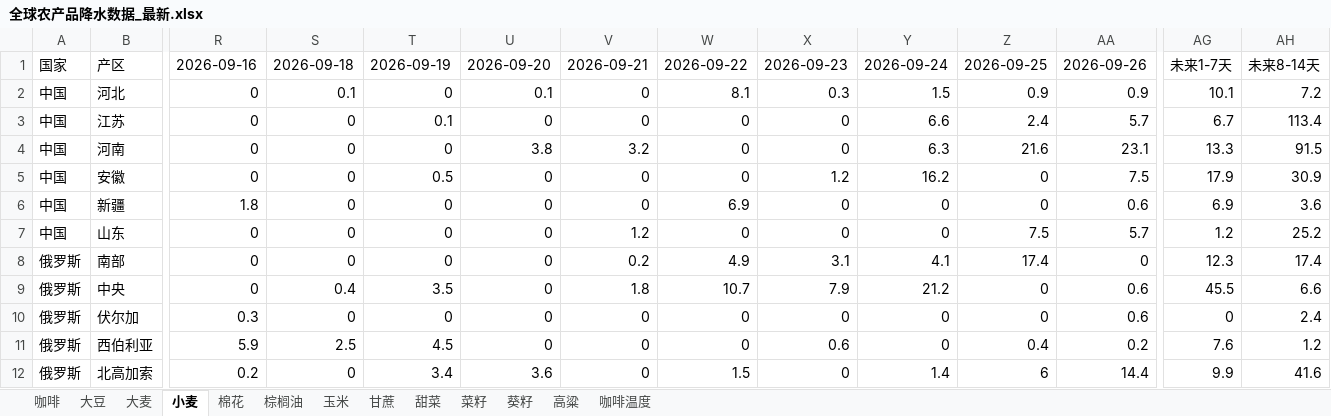
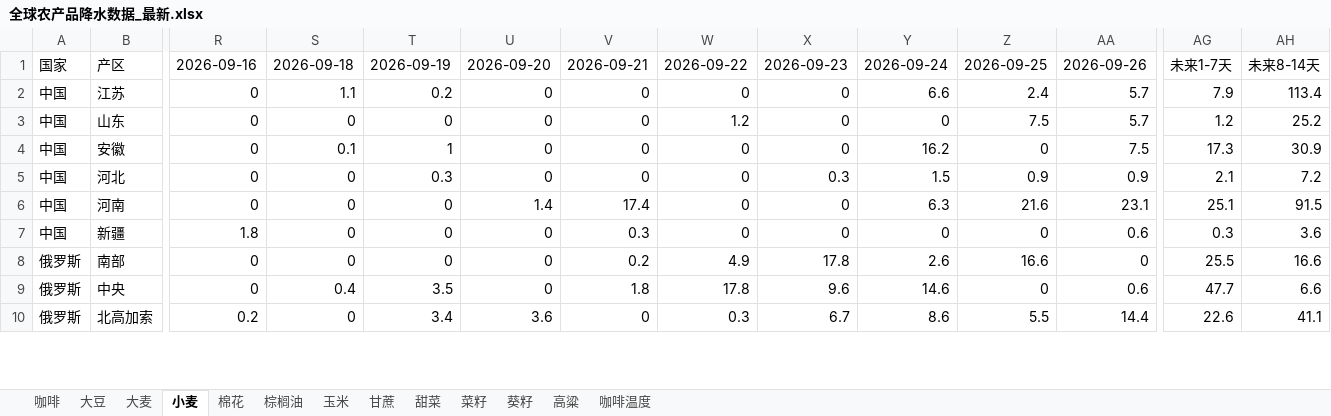
Before and after one commit to 2368846312-oss/ag-weather, an Excel workbook: 全球农产品降水数据_最新.xlsx, sheet 小麦, drawn as a sheet; only a part is shown, gaps mark what is left out; values as stored, in another font and other column widths than the file's, no cell formats; removed rows and columns are numbered as before the commit, all else as after; rows hold the shown columns only; the diff covers the shown part only; the diff names each change by its address in the sheet, - before the commit and + after, or states it on an @@ line.

```diff
--- a/全球农产品降水数据_最新.xlsx (sheet 小麦)
+++ b/全球农产品降水数据_最新.xlsx (sheet 小麦)
-row 2: 中国 | 河北 | 0 | 0.1 | 0 | 0.1 | 0 | 8.1 | 0.3 | 1.5 | 0.9 | 0.9 | 10.1 | 7.2
-S2: 0
+S2: 1.1
-T2: 0.1
+T2: 0.2
-AG2: 6.7
+AG2: 7.9
+row 3: 中国 | 山东 | 0 | 0 | 0 | 0 | 0 | 1.2 | 0 | 0 | 7.5 | 5.7 | 1.2 | 25.2
+row 4: 中国 | 安徽 | 0 | 0.1 | 1 | 0 | 0 | 0 | 0 | 16.2 | 0 | 7.5 | 17.3 | 30.9
+row 5: 中国 | 河北 | 0 | 0 | 0.3 | 0 | 0 | 0 | 0.3 | 1.5 | 0.9 | 0.9 | 2.1 | 7.2
-U6: 3.8
+U6: 1.4
-V6: 3.2
+V6: 17.4
-AG6: 13.3
+AG6: 25.1
-row 5: 中国 | 安徽 | 0 | 0 | 0.5 | 0 | 0 | 0 | 1.2 | 16.2 | 0 | 7.5 | 17.9 | 30.9
-V7: 0
+V7: 0.3
-W7: 6.9
+W7: 0
-AG7: 6.9
+AG7: 0.3
-row 7: 中国 | 山东 | 0 | 0 | 0 | 0 | 1.2 | 0 | 0 | 0 | 7.5 | 5.7 | 1.2 | 25.2
-X8: 3.1
+X8: 17.8
-Y8: 4.1
+Y8: 2.6
-Z8: 17.4
+Z8: 16.6
-AG8: 12.3
+AG8: 25.5
-AH8: 17.4
+AH8: 16.6
-W9: 10.7
+W9: 17.8
-X9: 7.9
+X9: 9.6
-Y9: 21.2
+Y9: 14.6
-AG9: 45.5
+AG9: 47.7
-row 10: 俄罗斯 | 伏尔加 | 0.3 | 0 | 0 | 0 | 0 | 0 | 0 | 0 | 0 | 0.6 | 0 | 2.4
-row 11: 俄罗斯 | 西伯利亚 | 5.9 | 2.5 | 4.5 | 0 | 0 | 0 | 0.6 | 0 | 0.4 | 0.2 | 7.6 | 1.2
-W10: 1.5
+W10: 0.3
-X10: 0
+X10: 6.7
-Y10: 1.4
+Y10: 8.6
-Z10: 6
+Z10: 5.5
-AG10: 9.9
+AG10: 22.6
-AH10: 41.6
+AH10: 41.1
```
Also changed, not shown: 8 added rows, 6 removed rows, 6 moved rows and 56 edited cells elsewhere in this sheet, sheet 玉米, sheet 菜籽, sheet 咖啡温度, sheet 高粱, sheet 大豆, sheet 甘蔗, 6 more sheets, cell formats, VHI_Data/VHI_最近6周汇总.xlsx.
